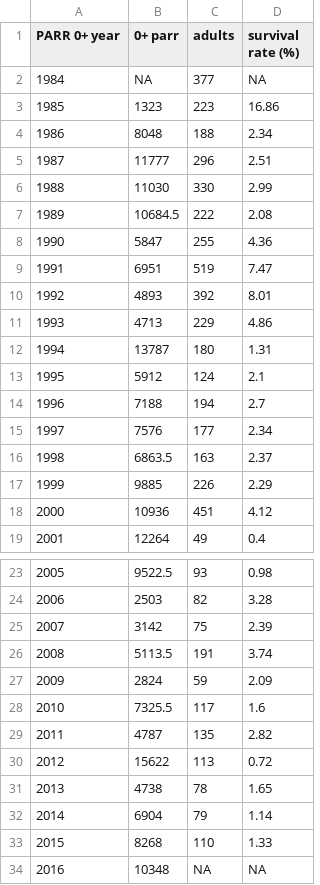
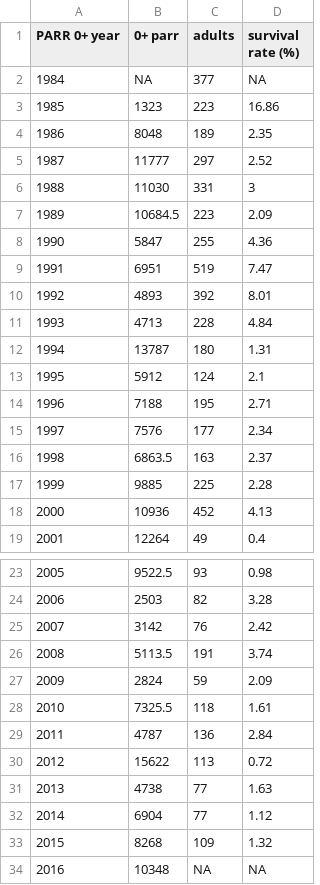
Before and after one commit to ORE-DiaPFC/Abondance, a CSV file: CIEM/Table9_Nivelle_2018.csv, drawn as a sheet; only a part is shown, gaps mark what is left out.

```diff
--- a/CIEM/Table9_Nivelle_2018.csv
+++ b/CIEM/Table9_Nivelle_2018.csv
@@ -3,6 +3,6 @@
 1985,1323,223,16.86
-1986,8048,188,2.34
-1987,11777,296,2.51
-1988,11030,330,2.99
-1989,10684.5,222,2.08
+1986,8048,189,2.35
+1987,11777,297,2.52
+1988,11030,331,3
+1989,10684.5,223,2.09
 1990,5847,255,4.36
@@ -10,10 +10,10 @@
 1992,4893,392,8.01
-1993,4713,229,4.86
+1993,4713,228,4.84
 1994,13787,180,1.31
 1995,5912,124,2.1
-1996,7188,194,2.7
+1996,7188,195,2.71
 1997,7576,177,2.34
 1998,6863.5,163,2.37
-1999,9885,226,2.29
-2000,10936,451,4.12
+1999,9885,225,2.28
+2000,10936,452,4.13
 2001,12264,49,0.4
@@ -24,11 +24,11 @@
 2006,2503,82,3.28
-2007,3142,75,2.39
+2007,3142,76,2.42
 2008,5113.5,191,3.74
 2009,2824,59,2.09
-2010,7325.5,117,1.6
-2011,4787,135,2.82
+2010,7325.5,118,1.61
+2011,4787,136,2.84
 2012,15622,113,0.72
-2013,4738,78,1.65
-2014,6904,79,1.14
-2015,8268,110,1.33
+2013,4738,77,1.63
+2014,6904,77,1.12
+2015,8268,109,1.32
 2016,10348,NA,NA
```
Also changed, not shown: CIEM/Table8_Nivelle_2018.csv, Nivelle/adult/results/Results_adult_2018.csv, 2 other files.
